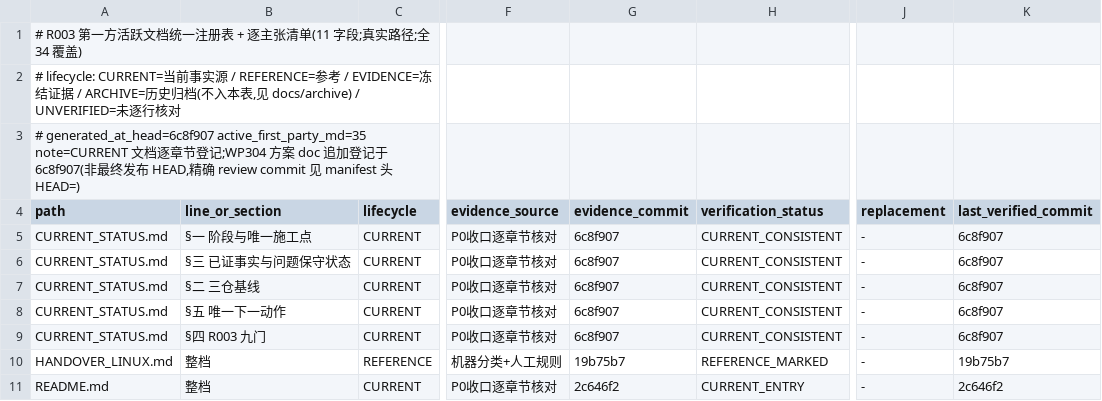
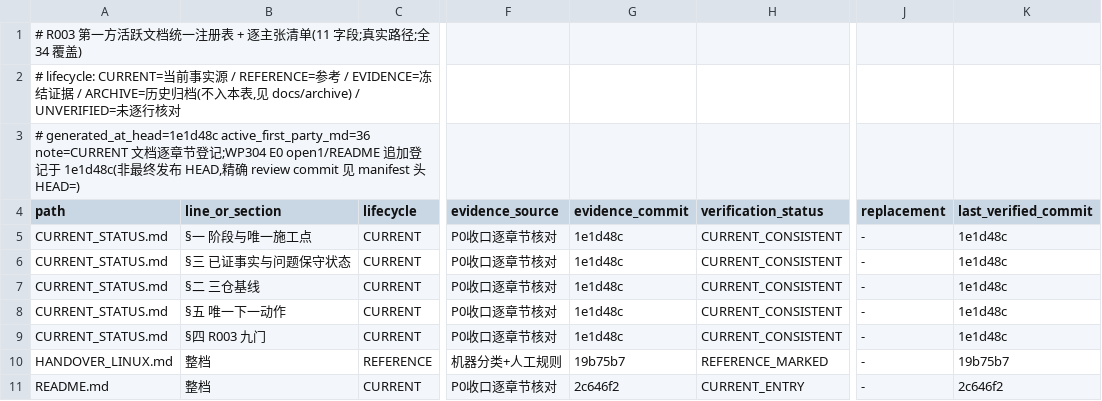
Before and after one commit to ai4sci-z/GBPlanner-WorldModel-Integration, a TSV file: governance/claim_manifest.tsv, drawn as a sheet; only a part is shown, gaps mark what is left out; the diff covers the shown part only; the diff names each change by its address in the sheet, - before the commit and + after, or states it on an @@ line.

```diff
--- a/governance/claim_manifest.tsv
+++ b/governance/claim_manifest.tsv
-A3 (path): # generated_at_head=6c8f907 active_first_party_md=35 note=CURRENT 文档逐章节登记;WP304 方案 doc 追加登记于 6c8f907(非最…
+A3 (path): # generated_at_head=1e1d48c active_first_party_md=36 note=CURRENT 文档逐章节登记;WP304 E0 open1/README 追加登记于 1e1d48c(非最…
-G5:G9 (evidence_commit): 6c8f907
+G5:G9 (evidence_commit): 1e1d48c
-K5:K9 (last_verified_commit): 6c8f907
+K5:K9 (last_verified_commit): 1e1d48c
```
Also changed, not shown: 1 added row and 14 edited cells elsewhere in this file.
